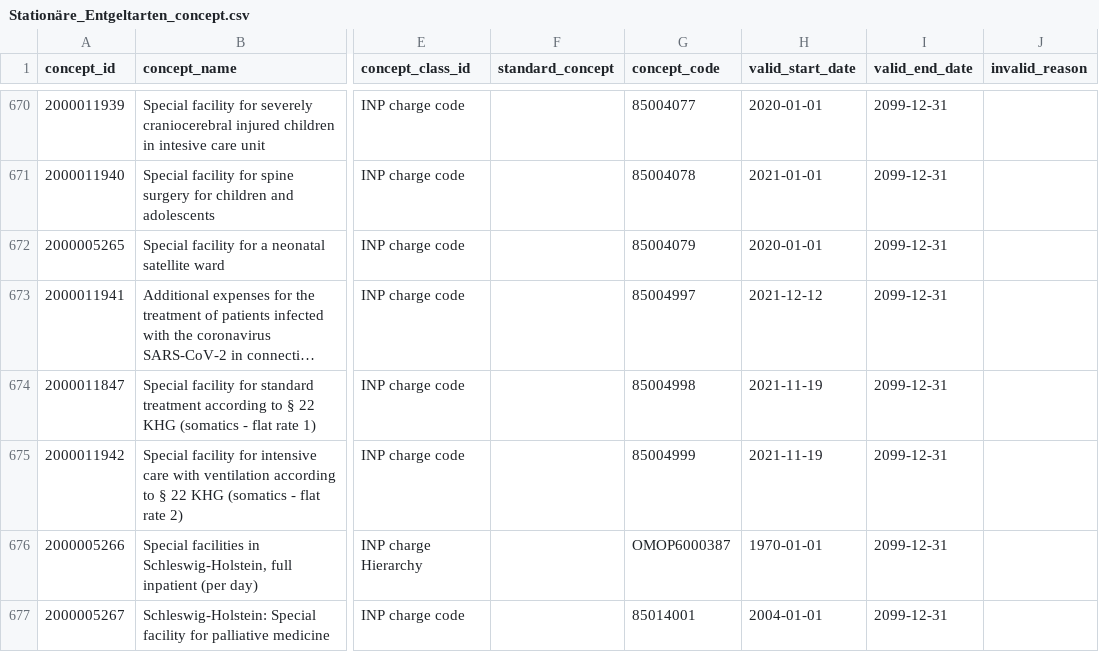
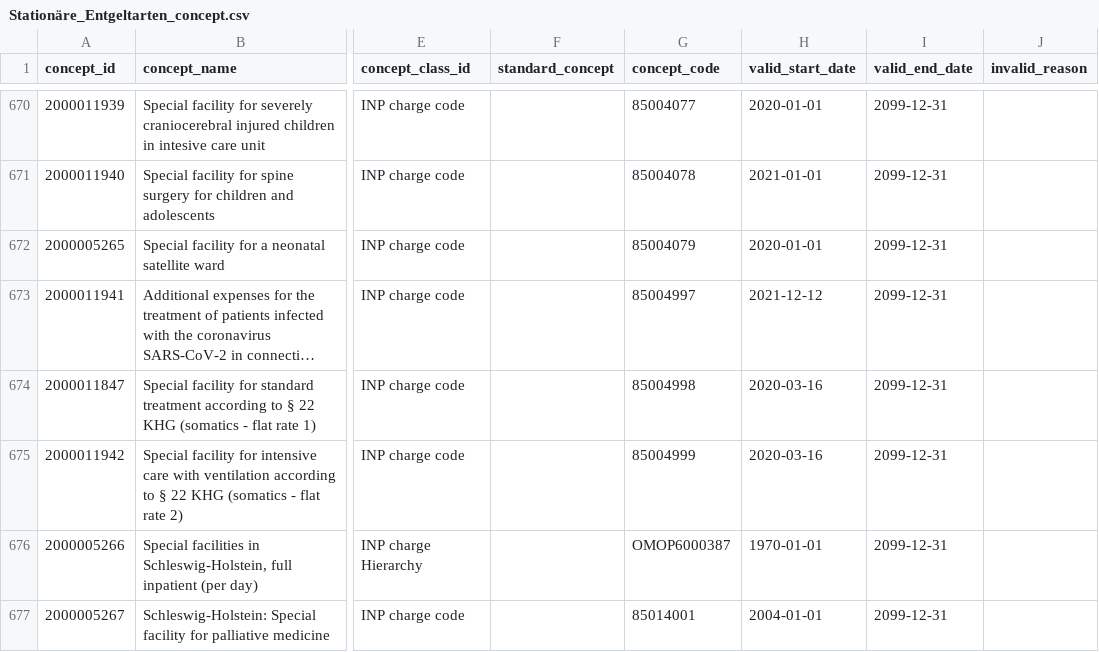
Before and after one commit to elisahenke/OMOP-vocabulary-evaluation, a CSV file: input/Stationäre_Entgeltarten_concept.csv, drawn as a sheet; only a part is shown, gaps mark what is left out; long unchanged cells end in …; the diff names each change by its address in the sheet, - before the commit and + after, or states it on an @@ line.

Commit message:
fix: fixed wrong valid start dates for stationäre Entgeltarten

```diff
--- a/input/Stationäre_Entgeltarten_concept.csv
+++ b/input/Stationäre_Entgeltarten_concept.csv
-H674:H675 (valid_start_date): 2021-11-19
+H674:H675 (valid_start_date): 2020-03-16
```
